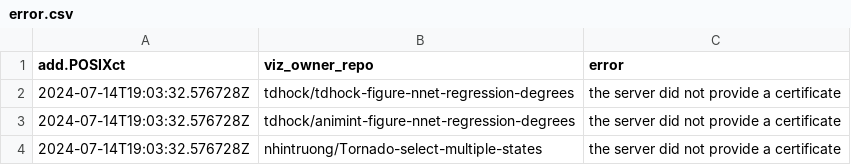
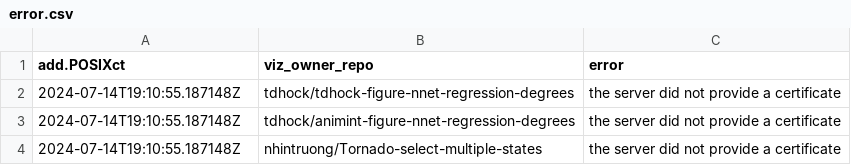
Before and after one commit to nhintruong/gallery, a CSV file: error.csv, drawn as a sheet.

Commit message:
update 2024-07-15 02:10:55.187148

```diff
--- a/error.csv
+++ b/error.csv
@@ -1,4 +1,4 @@
 add.POSIXct,viz_owner_repo,error
-2024-07-14T19:03:32.576728Z,tdhock/tdhock-figure-nnet-regression-degrees,the server did not provide a certificate
-2024-07-14T19:03:32.576728Z,tdhock/animint-figure-nnet-regression-degrees,the server did not provide a certificate
-2024-07-14T19:03:32.576728Z,nhintruong/Tornado-select-multiple-states,the server did not provide a certificate
+2024-07-14T19:10:55.187148Z,tdhock/tdhock-figure-nnet-regression-degrees,the server did not provide a certificate
+2024-07-14T19:10:55.187148Z,tdhock/animint-figure-nnet-regression-degrees,the server did not provide a certificate
+2024-07-14T19:10:55.187148Z,nhintruong/Tornado-select-multiple-states,the server did not provide a certificate
```
